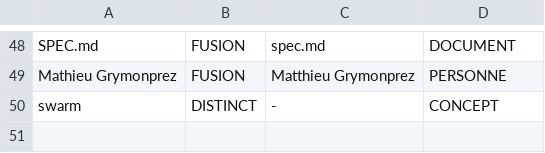
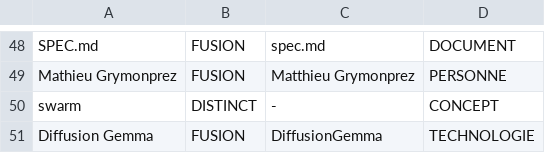
Before and after one commit to dgirard/fiches-veille, a TSV file: scripts/entity_aliases.tsv, drawn as a sheet; only a part is shown, gaps mark what is left out.

```diff
--- a/scripts/entity_aliases.tsv
+++ b/scripts/entity_aliases.tsv
@@ -50 +50,2 @@ Mathieu Grymonprez	FUSION	Matthieu Grymonprez	PERSONNE
 swarm	DISTINCT	-	CONCEPT
+Diffusion Gemma	FUSION	DiffusionGemma	TECHNOLOGIE
```
Also changed, not shown: catalogue.tsv, 20 other files.
